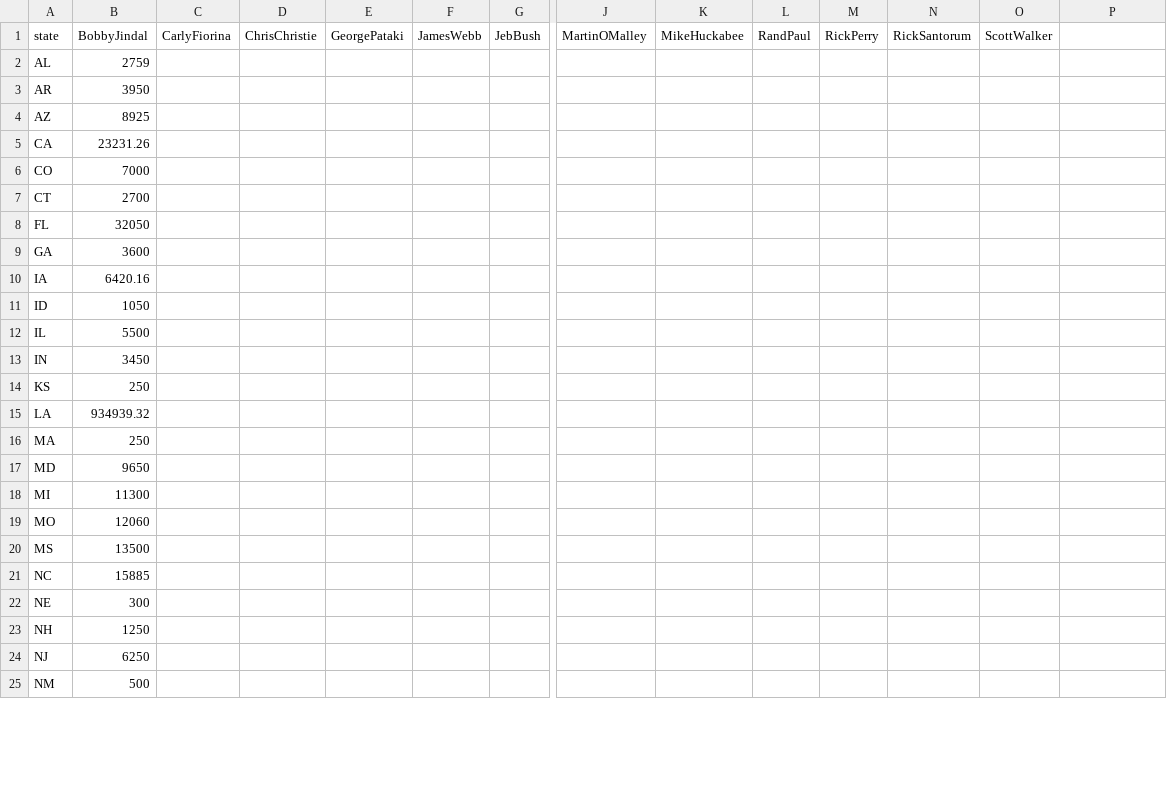
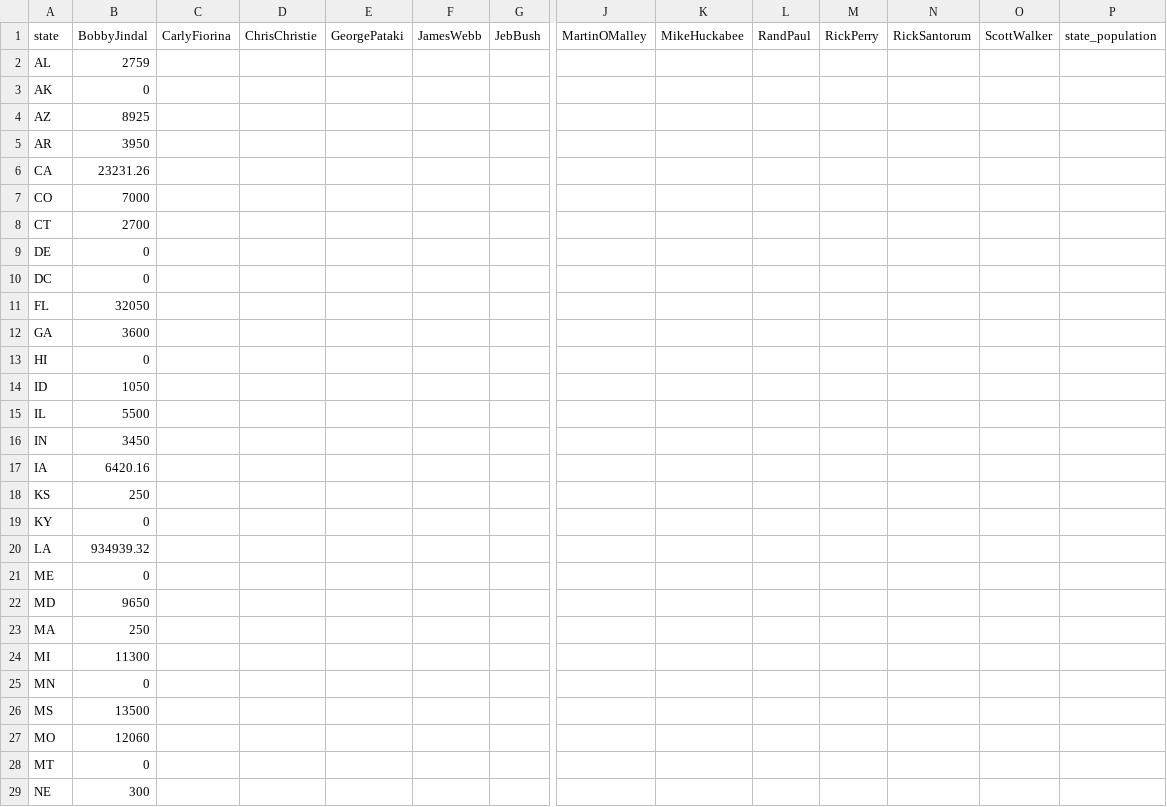
Before and after one commit to geog575-spring2016/campaign-contributions, a CSV file: data/total_contributions_percandidate_perstate.csv, drawn as a sheet; only a part is shown, gaps mark what is left out; the shorter side is filled out with more unchanged rows; rows hold the shown columns only; the diff covers the shown part only; the diff names each change by its address in the sheet, - before the commit and + after, or states it on an @@ line.

Commit message:
Format Candidate Data

```diff
--- a/data/total_contributions_percandidate_perstate.csv
+++ b/data/total_contributions_percandidate_perstate.csv
-P1: (empty)
+P1: state_population
+row 3: AK | 0
+row 9: DE | 0
+row 10: DC | 0
+row 13: HI | 0
@@ row 10 moved to row 17: IA @@
+row 19: KY | 0
+row 21: ME | 0
@@ row 17 moved to row 22: MD @@
+row 25: MN | 0
@@ row 20 moved to row 26: MS @@
@@ row 21 moved to row 35: NC @@
+row 28: MT | 0
```
Also changed, not shown: 5 added rows and 1 moved row elsewhere in this file, 16 other files.
